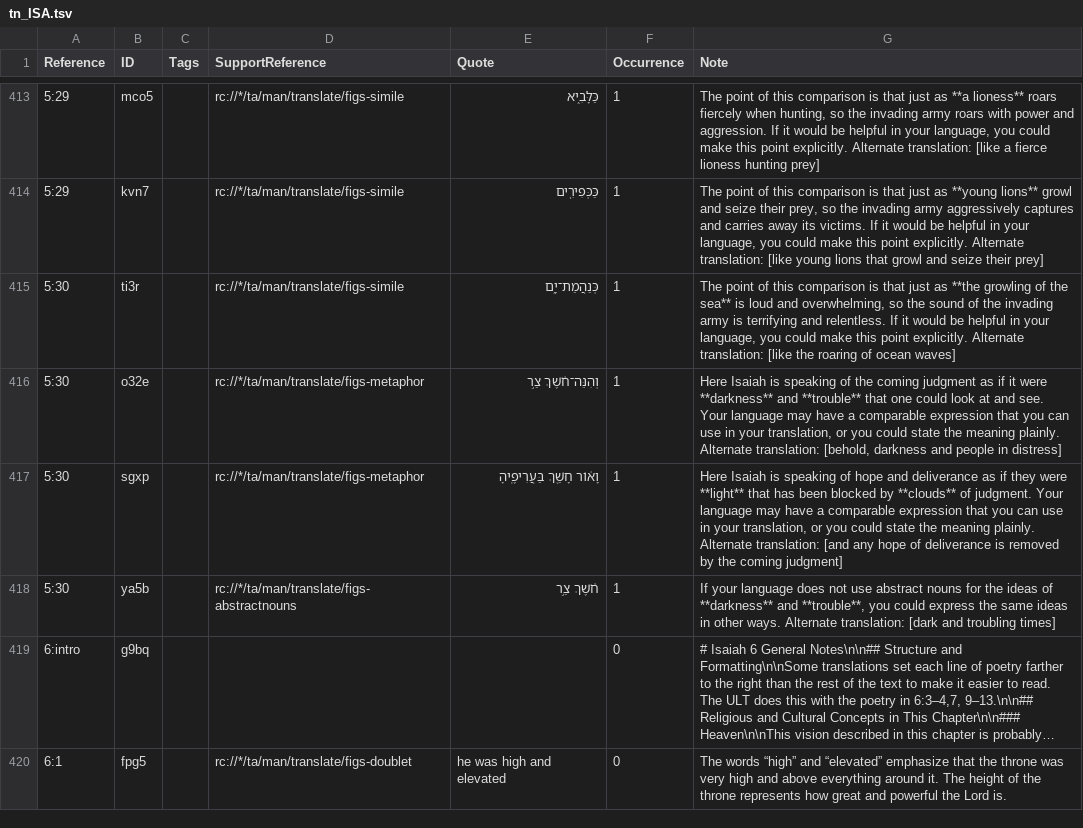
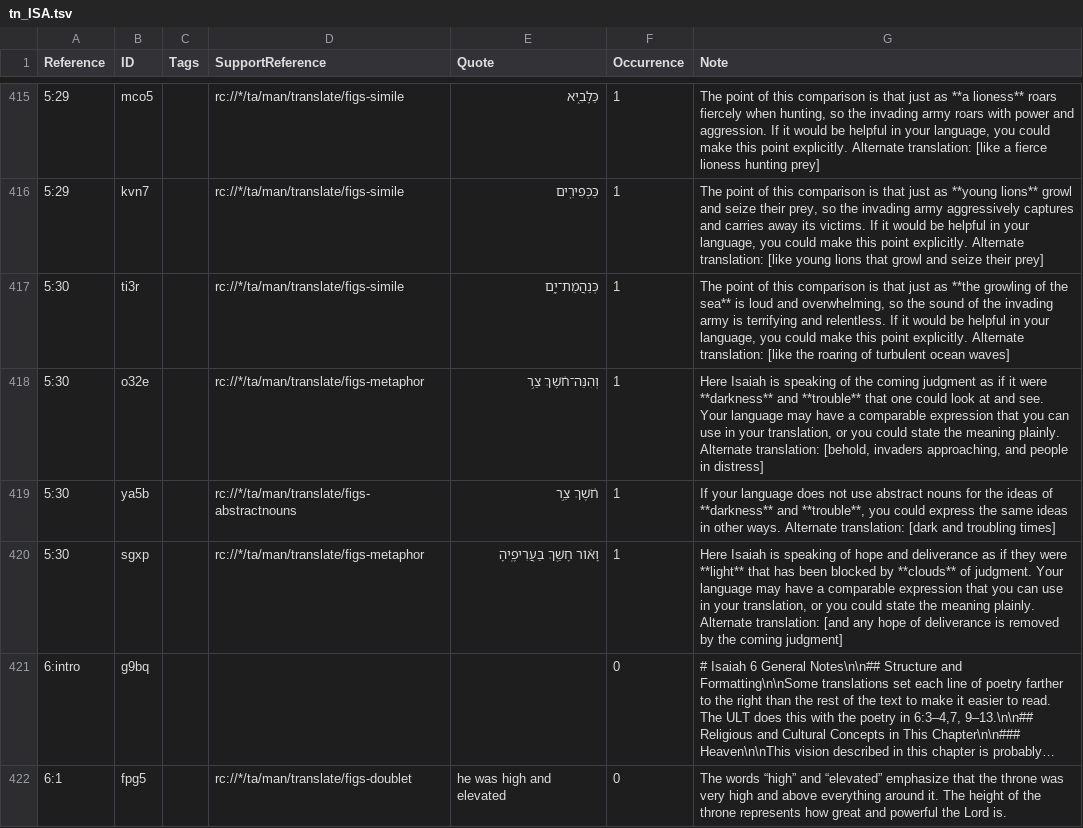
Before and after one commit to ding0t/en_tn, a TSV file: tn_ISA.tsv, drawn as a sheet; only a part is shown, gaps mark what is left out; long unchanged cells end in …; addresses are those after the commit; the diff covers the shown part only; the diff names each change by its address in the sheet, - before the commit and + after, or states it on an @@ line.

```diff
--- a/tn_ISA.tsv
+++ b/tn_ISA.tsv
-G417 (Note): …roaring of ocean waves]
+G417 (Note): …roaring of turbulent ocean waves]
-G418 (Note): …translation: [behold, darkness and people…
+G418 (Note): …translation: [behold, invaders approaching, and people…
@@ row 418 moved to row 419: 5:30 @@
```
Also changed, not shown: 6 added rows, 4 removed rows and 17 edited cells elsewhere in this file.
